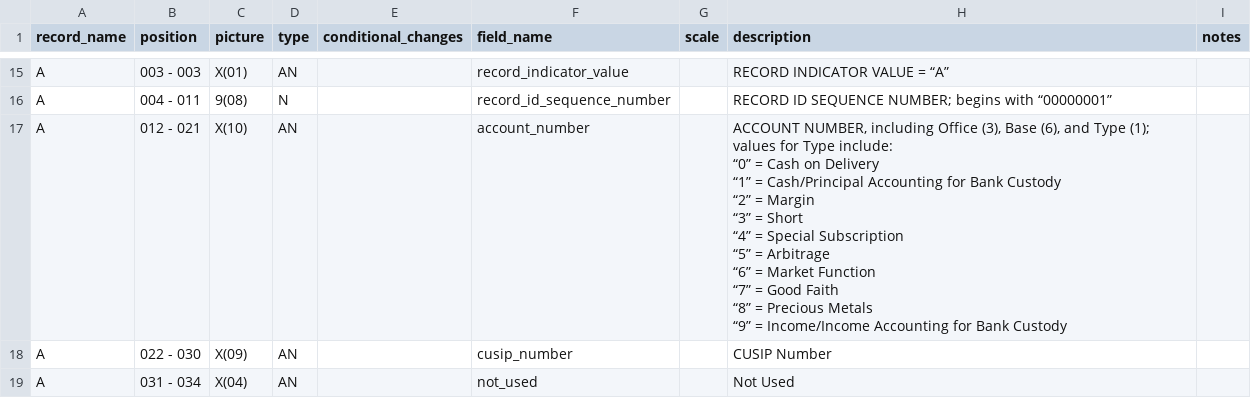
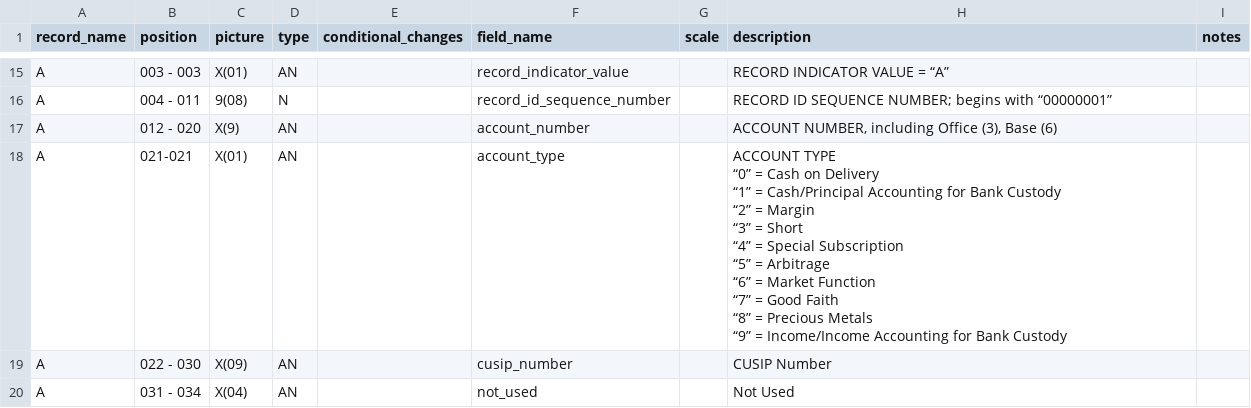
Before and after one commit to paulinjemimabalasubramani/paulinjemimabalasubramani, a CSV file: config/pershing_schema/global_activity.csv, drawn as a sheet; only a part is shown, gaps mark what is left out.

Commit message:
account_type - global_activity and global_cust_pos

```diff
--- a/config/pershing_schema/global_activity.csv
+++ b/config/pershing_schema/global_activity.csv
@@ -18,13 +18,14 @@ A,003 - 003,X(01),AN,,record_indicator_value,,RECORD INDICATOR VALUE = “A”,
 A,004 - 011,9(08),N,,record_id_sequence_number,,RECORD ID SEQUENCE NUMBER; begins with “00000001”,
-A,012 - 021,X(10),AN,,account_number,,"ACCOUNT NUMBER, including Office (3), Base (6), and Type (1); values for Type include:
-“0” = Cash on Delivery
-“1” = Cash/Principal Accounting for Bank Custody
-“2” = Margin
-“3” = Short
-“4” = Special Subscription
-“5” = Arbitrage
-“6” = Market Function
-“7” = Good Faith
-“8” = Precious Metals
-“9” = Income/Income Accounting for Bank Custody",
+A,012 - 020,X(9),AN,,account_number,,"ACCOUNT NUMBER, including Office (3), Base (6)",
+A,021-021,X(01),AN,,account_type,,"ACCOUNT TYPE
+“0” = Cash on Delivery
+“1” = Cash/Principal Accounting for Bank Custody
+“2” = Margin
+“3” = Short
+“4” = Special Subscription
+“5” = Arbitrage
+“6” = Market Function
+“7” = Good Faith
+“8” = Precious Metals
+“9” = Income/Income Accounting for Bank Custody",
 A,022 - 030,X(09),AN,,cusip_number,,CUSIP Number,
```
Also changed, not shown: config/pershing_schema/global_cust_pos.csv.
